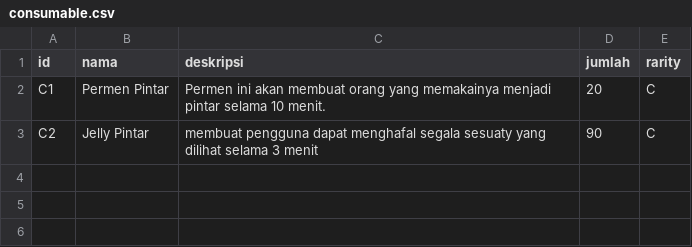
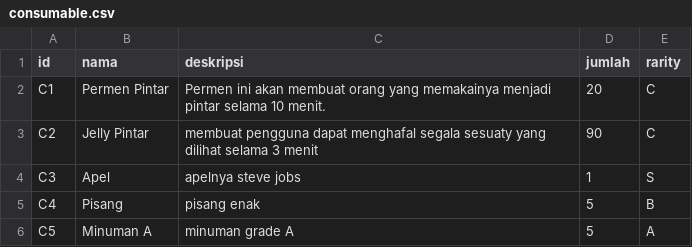
Before and after one commit to bryanbernigen/TubesSem2, a CSV file: csv_datas/consumable.csv, drawn as a sheet; the diff names each change by its address in the sheet, - before the commit and + after, or states it on an @@ line.

```diff
--- a/csv_datas/consumable.csv
+++ b/csv_datas/consumable.csv
+row 4: C3 | Apel | apelnya steve jobs | 1 | S
+row 5: C4 | Pisang | pisang enak | 5 | B
+row 6: C5 | Minuman A | minuman grade A | 5 | A
```
Also changed, not shown: 2 other files.
